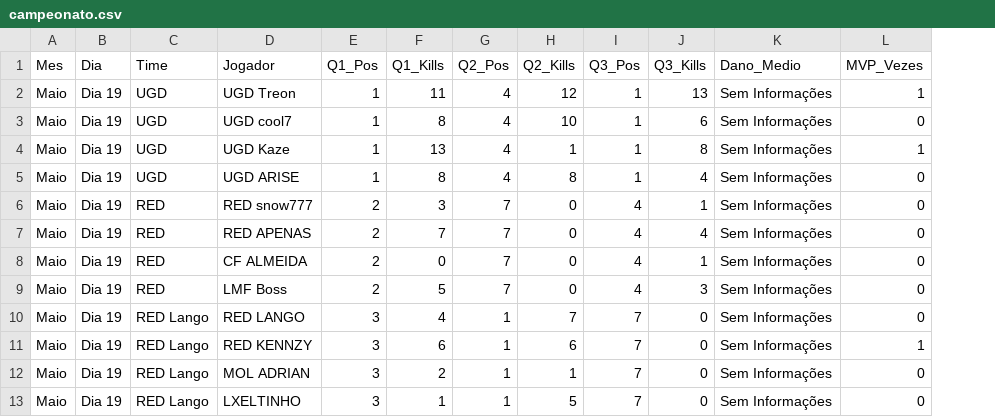
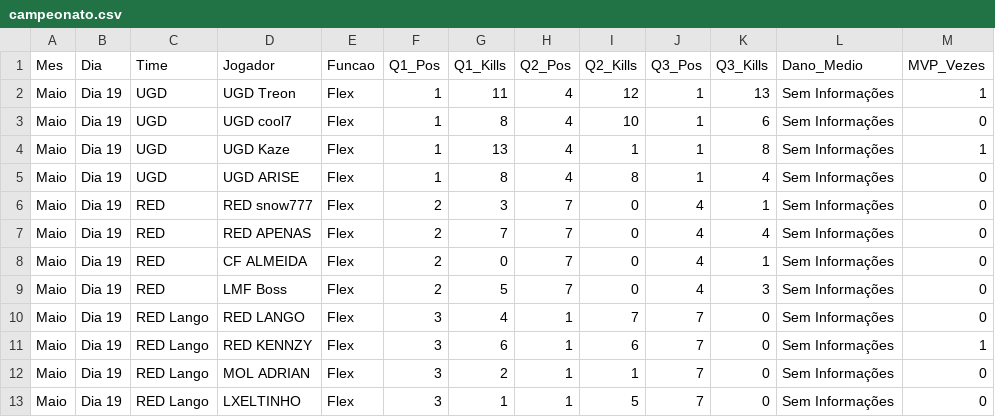
Before and after one commit to adamgabriel701/xtreino-ugd, a CSV file: data/campeonato.csv, drawn as a sheet; only a part is shown; the diff names each change by its address in the sheet, - before the commit and + after, or states it on an @@ line.

Commit message:
Atualização

```diff
--- a/data/campeonato.csv
+++ b/data/campeonato.csv
+column E (Funcao), rows 2-13: all Flex
```
